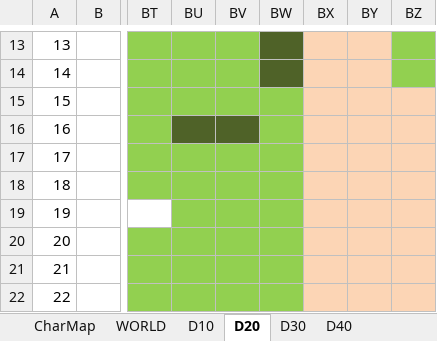
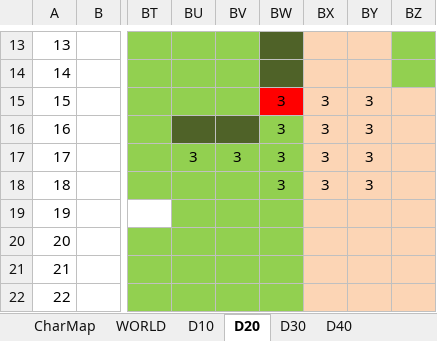
Before and after one commit to VBAMAN/Excel-2D-RPG-Core, an Excel workbook: Excel 2D RPG Core.xlsm, sheet D20, drawn as a sheet; only a part is shown, gaps mark what is left out; values as stored, in another font and other column widths than the file's, no borders; the diff names each change by its address in the sheet, - before the commit and + after, or states it on an @@ line.

Commit message:
fix: NPC位置検索範囲の誤りを修正
NPCの現在位置取得時に探索範囲が広すぎたため、
他レイヤーの値を誤検出していた問題を修正。

探索範囲をPart2（npc_data_col ～ npc_area_col - 1）に限定。

```diff
--- a/Excel 2D RPG Core.xlsm (sheet D20)
+++ b/Excel 2D RPG Core.xlsm (sheet D20)
-BW15:BW18: (empty)
+BW15:BW18: 3
-BW15 fill: #92D050
+BW15 fill: #FF0000
-BX15:BX18: (empty)
+BX15:BX18: 3
-BY15:BY18: (empty)
+BY15:BY18: 3
-BU17: (empty)
+BU17: 3
-BV17: (empty)
+BV17: 3
```
